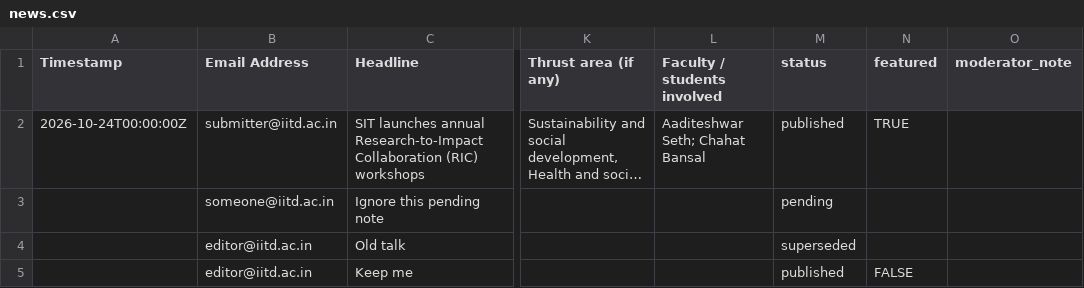
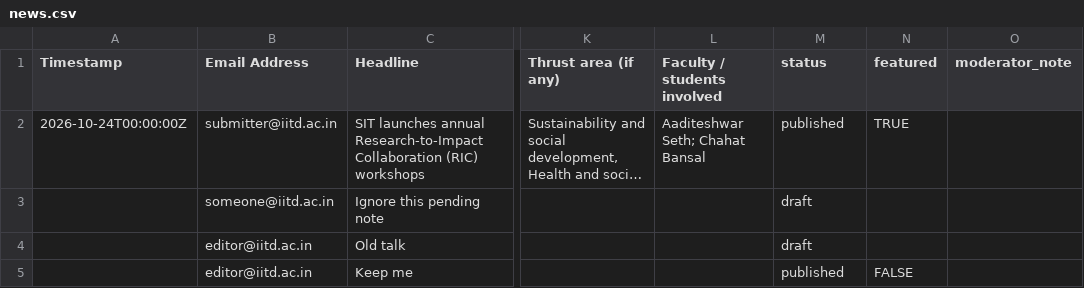
Before and after one commit to aaditeshwar/sit-website, a CSV file: scripts/__fixtures__/sheet/news.csv, drawn as a sheet; only a part is shown, gaps mark what is left out; long unchanged cells end in …; the diff names each change by its address in the sheet, - before the commit and + after, or states it on an @@ line.

```diff
--- a/scripts/__fixtures__/sheet/news.csv
+++ b/scripts/__fixtures__/sheet/news.csv
-M3 (status): pending
+M3 (status): draft
-M4 (status): superseded
+M4 (status): draft
```
Also changed, not shown: data/openings.csv, data/projects.csv, 8 other files.
